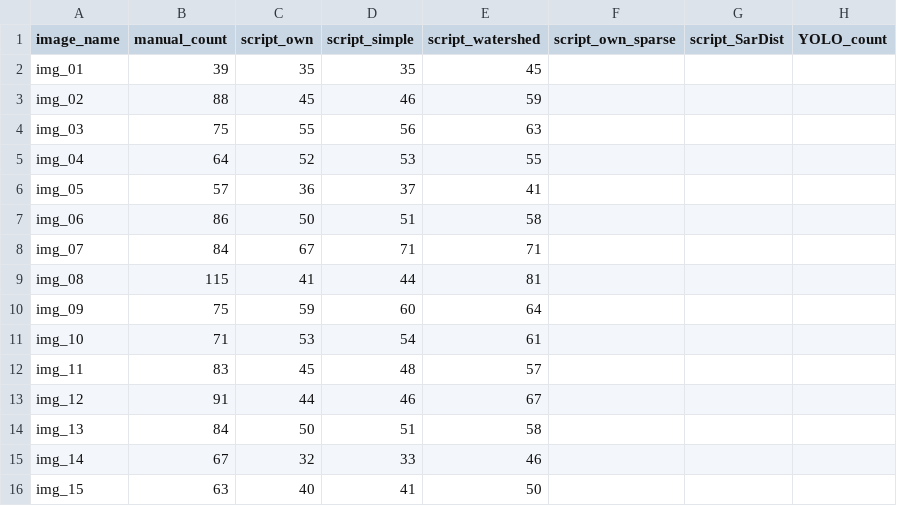
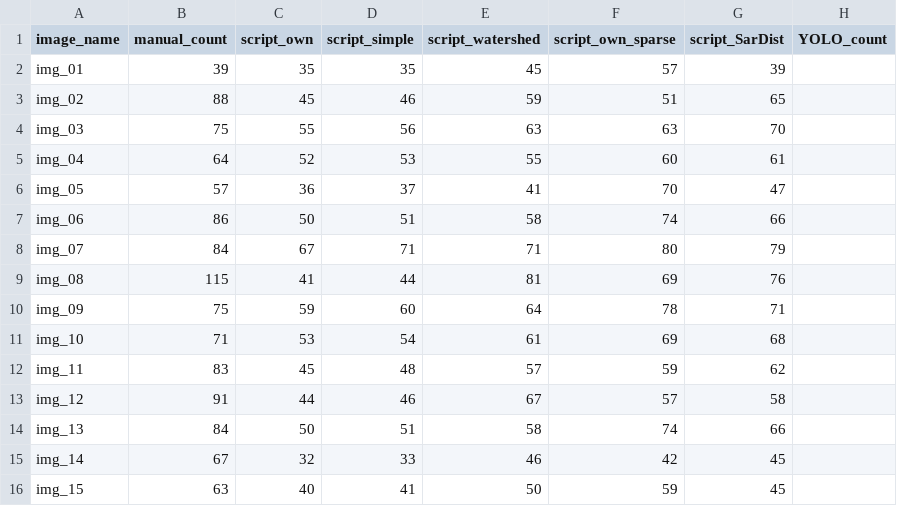
Before and after one commit to Annalisik/semester-project-2026, a CSV file: student_06_counts.csv, drawn as a sheet.

Commit message:
Update student_06_counts.csv

```diff
--- a/student_06_counts.csv
+++ b/student_06_counts.csv
@@ -1,16 +1,16 @@
 image_name;manual_count;script_own;script_simple;script_watershed;script_own_sparse;script_SarDist;YOLO_count
-img_01;39;35;35;45;;;
-img_02;88;45;46;59;;;
-img_03;75;55;56;63;;;
-img_04;64;52;53;55;;;
-img_05;57;36;37;41;;;
-img_06;86;50;51;58;;;
-img_07;84;67;71;71;;;
-img_08;115;41;44;81;;;
-img_09;75;59;60;64;;;
-img_10;71;53;54;61;;;
-img_11;83;45;48;57;;;
-img_12;91;44;46;67;;;
-img_13;84;50;51;58;;;
-img_14;67;32;33;46;;;
-img_15;63;40;41;50;;;
+img_01;39;35;35;45;57;39;
+img_02;88;45;46;59;51;65;
+img_03;75;55;56;63;63;70;
+img_04;64;52;53;55;60;61;
+img_05;57;36;37;41;70;47;
+img_06;86;50;51;58;74;66;
+img_07;84;67;71;71;80;79;
+img_08;115;41;44;81;69;76;
+img_09;75;59;60;64;78;71;
+img_10;71;53;54;61;69;68;
+img_11;83;45;48;57;59;62;
+img_12;91;44;46;67;57;58;
+img_13;84;50;51;58;74;66;
+img_14;67;32;33;46;42;45;
+img_15;63;40;41;50;59;45;
```
